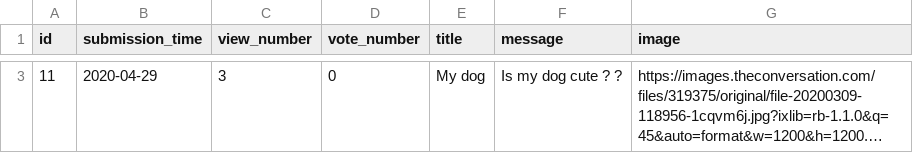
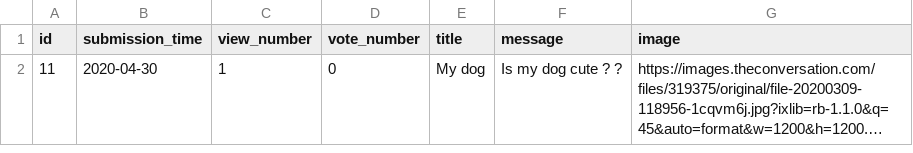
Before and after one commit to VGabriel45/AskMate, a CSV file: question.csv, drawn as a sheet; only a part is shown, gaps mark what is left out; long unchanged cells end in …; addresses are those after the commit; the diff covers the shown part only; the diff names each change by its address in the sheet, - before the commit and + after, or states it on an @@ line.

```diff
--- a/question.csv
+++ b/question.csv
-B2 (submission_time): 2020-04-29
+B2 (submission_time): 2020-04-30
-C2 (view_number): 3
+C2 (view_number): 1
```
Also changed, not shown: 1 added row and 1 removed row elsewhere in this file, answer.csv, 7 other files.
